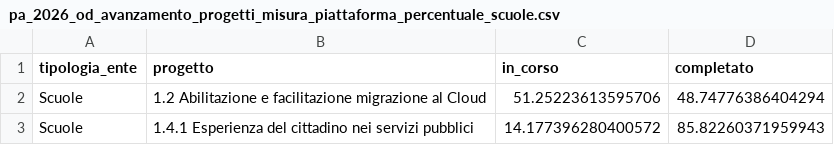
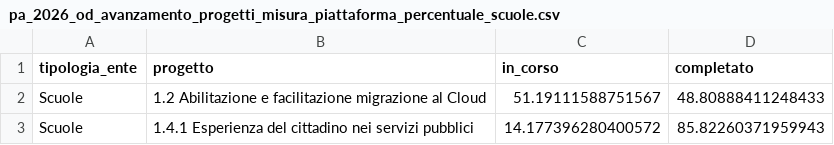
Before and after one commit to teamdigitale/padigitale2026-opendata, a CSV file: data/dataviz/pa_2026_od_avanzamento_progetti_misura_piattaforma_percentuale_scuole.csv, drawn as a sheet.

```diff
--- a/data/dataviz/pa_2026_od_avanzamento_progetti_misura_piattaforma_percentuale_scuole.csv
+++ b/data/dataviz/pa_2026_od_avanzamento_progetti_misura_piattaforma_percentuale_scuole.csv
@@ -1,3 +1,3 @@
 tipologia_ente;progetto;in_corso;completato
-Scuole;1.2 Abilitazione e facilitazione migrazione al Cloud;51.25223613595706;48.74776386404294
+Scuole;1.2 Abilitazione e facilitazione migrazione al Cloud;51.19111588751567;48.80888411248433
 Scuole;1.4.1 Esperienza del cittadino nei servizi pubblici;14.177396280400572;85.82260371959943
```
Also changed, not shown: data/dataviz/pa_2026_od_avanzamento_progetti_misura_piattaforma_percentuale.csv, data/dataviz/pa_2026_od_avanzamento_progetti_misura_piattaforma_percentuale_comuni.csv, 15 other files.
